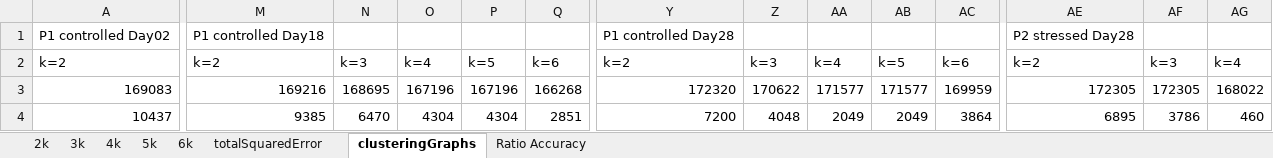
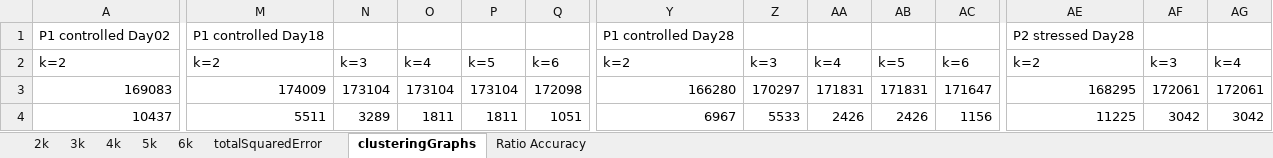
Before and after one commit to rubiquinones/machineLearningProject, an Excel workbook: allClusters.xlsx, sheet clusteringGraphs, drawn as a sheet; only a part is shown, gaps mark what is left out; values as stored, in another font and other column widths than the file's, no borders; charts and pictures not drawn; the diff covers the shown part only; the diff names each change by its address in the sheet, - before the commit and + after, or states it on an @@ line.

Commit message:
final final changes

```diff
--- a/allClusters.xlsx (sheet clusteringGraphs)
+++ b/allClusters.xlsx (sheet clusteringGraphs)
-M3: 169216
+M3: 174009
-N3: 168695
+N3: 173104
-O3: 167196
+O3: 173104
-P3: 167196
+P3: 173104
-Q3: 166268
+Q3: 172098
-Y3: 172320
+Y3: 166280
-Z3: 170622
+Z3: 170297
-AA3: 171577
+AA3: 171831
-AB3: 171577
+AB3: 171831
-AC3: 169959
+AC3: 171647
-AE3: 172305
+AE3: 168295
-AF3: 172305
+AF3: 172061
-AG3: 168022
+AG3: 172061
-M4: 9385
+M4: 5511
-N4: 6470
+N4: 3289
-O4: 4304
+O4: 1811
-P4: 4304
+P4: 1811
-Q4: 2851
+Q4: 1051
-Y4: 7200
+Y4: 6967
-Z4: 4048
+Z4: 5533
-AA4: 2049
+AA4: 2426
-AB4: 2049
+AB4: 2426
-AC4: 3864
+AC4: 1156
-AE4: 6895
+AE4: 11225
-AF4: 3786
+AF4: 3042
-AG4: 460
+AG4: 3042
```
Also changed, not shown: 64 edited cells elsewhere in this sheet, sheet totalSquaredError, sheet 2k, formulas that keep their value, charts or pictures.
